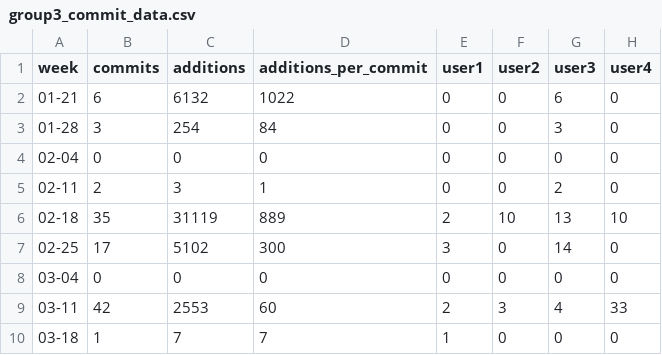
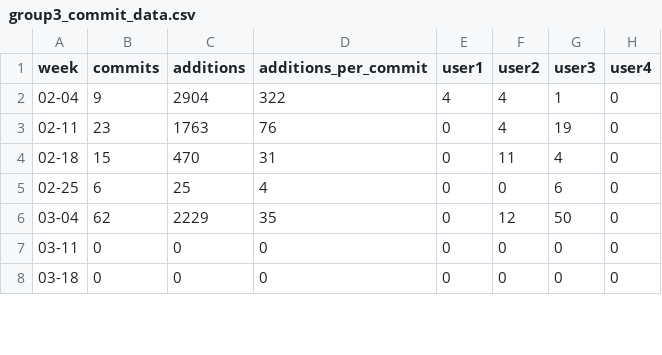
Before and after one commit to SE17GroupH/GitHub_analysis, a CSV file: commit_data/group3_commit_data.csv, drawn as a sheet; only a part is shown; the diff covers the shown part only.

Commit message:
only 3 groups

```diff
--- a/commit_data/group3_commit_data.csv
+++ b/commit_data/group3_commit_data.csv
@@ -1,10 +1,8 @@
 week,commits,additions,additions_per_commit,user1,user2,user3,user4
-01-21,6,6132,1022,0,0,6,0
-01-28,3,254,84,0,0,3,0
-02-04,0,0,0,0,0,0,0
-02-11,2,3,1,0,0,2,0
-02-18,35,31119,889,2,10,13,10
-02-25,17,5102,300,3,0,14,0
-03-04,0,0,0,0,0,0,0
-03-11,42,2553,60,2,3,4,33
-03-18,1,7,7,1,0,0,0
+02-04,9,2904,322,4,4,1,0
+02-11,23,1763,76,0,4,19,0
+02-18,15,470,31,0,11,4,0
+02-25,6,25,4,0,0,6,0
+03-04,62,2229,35,0,12,50,0
+03-11,0,0,0,0,0,0,0
+03-18,0,0,0,0,0,0,0
```
Also changed, not shown: 20 edited cells elsewhere in this file, commit_data/group1_commit_data.csv, commit_data/group2_commit_data.csv, 10 other files.
